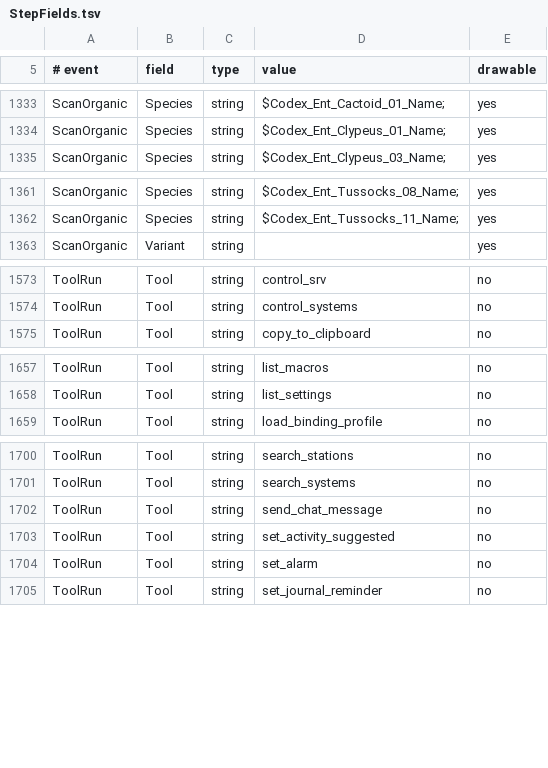
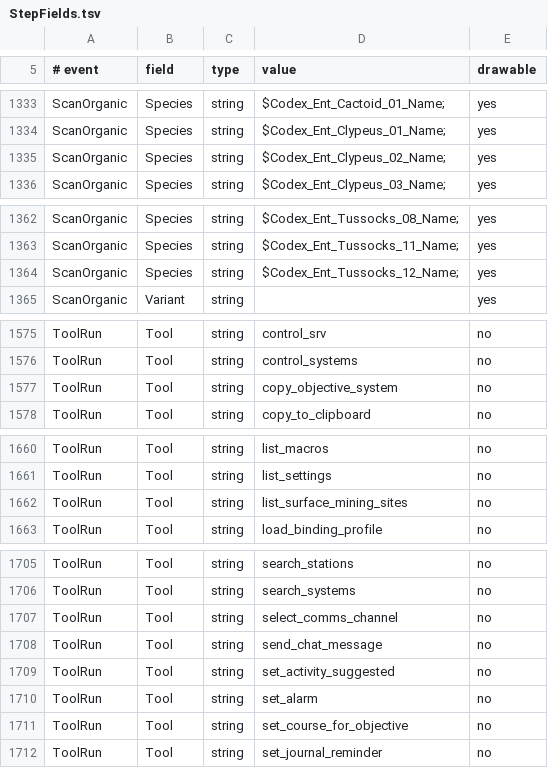
Before and after one commit to dseelinger/d47, a TSV file: src/D47.Core/Knowledge/StepFields.tsv, drawn as a sheet; only a part is shown, gaps mark what is left out; the diff covers the shown part only; the diff names each change by its address in the sheet, - before the commit and + after, or states it on an @@ line.

Commit message:
Put unowned hull plans on the checklist (#1830)
A build for a hull the Commander does not own now promotes onto a list of
its own. ChecklistGroup gains Build, and ChecklistScope.Build is keyed by
the build's id. ShipBuild.Scope returns it for an unowned build and is no
longer nullable. Promote writes a "Buy a Python" line first, using the new
Hull intent kind (key word "hull", no verdict from the journal), followed by
the module and engineering lines from #1829, and stamps the build's name on
each line in the new BuildName field.

On a Build list a module line is Done when a matching module is in storage
and Open otherwise, with a reason saying it can be bought into storage
before the ship. Engineering lines get no verdict. FittedModule gives them
no loadout and IsFitted is false for them, so the ship being flown is never
read for them, and the engineer filters and costing do not offer them. The
list is named "Python (planned)", or the build's name with "(planned)". A
note added to it takes the same hull and name. Its filter word is "planned
ship". DropGone and ForgetShip touch Ship scopes only, so Build lines are
left alone. Deleting an unowned build removes its whole list through
ChecklistService.ForgetBuild.

Two ShipPlanTests claims are rewritten because #1830 reverses them: that an
intended build has no scope, and that promoting one is refused. The test
still asserts that nothing reaches the universal list.

The step-event table lists every checklist group word, so
gen-step-events.py now adds groups d47 writes that add_to_checklist does not
take. Re-running it also added rows for five tools and two species that
arrived since the last run, and removed none.

Fixes #1830

```diff
--- a/src/D47.Core/Knowledge/StepFields.tsv
+++ b/src/D47.Core/Knowledge/StepFields.tsv
+row 1335: ScanOrganic | Species | string | $Codex_Ent_Clypeus_02_Name; | yes
+row 1364: ScanOrganic | Species | string | $Codex_Ent_Tussocks_12_Name; | yes
+row 1577: ToolRun | Tool | string | copy_objective_system | no
+row 1662: ToolRun | Tool | string | list_surface_mining_sites | no
+row 1707: ToolRun | Tool | string | select_comms_channel | no
+row 1711: ToolRun | Tool | string | set_course_for_objective | no
```
Also changed, not shown: 2 added rows elsewhere in this file, 21 other files.
